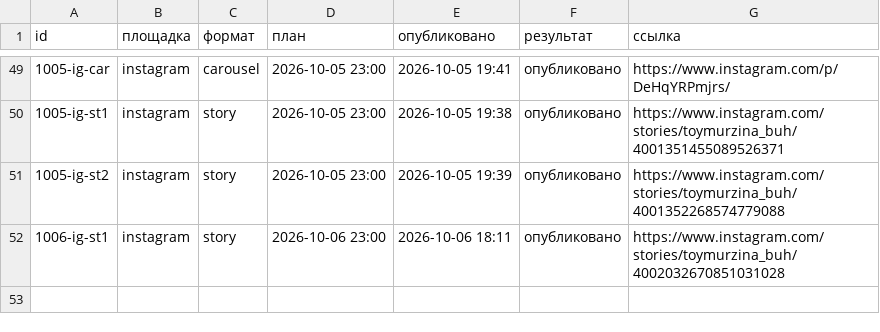
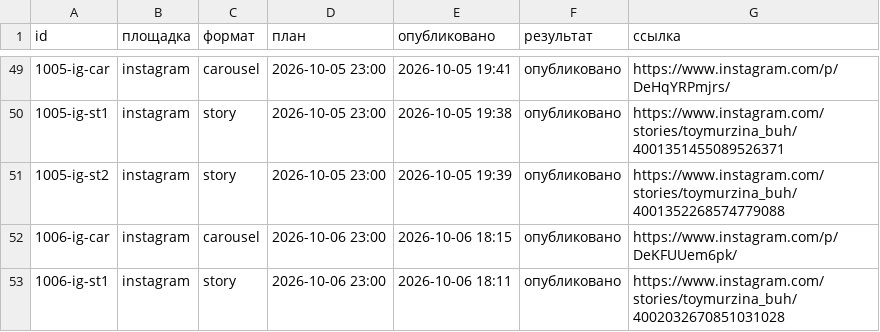
Before and after one commit to pavlik10011991-commits/avtoposter, a CSV file: status.csv, drawn as a sheet; only a part is shown, gaps mark what is left out; the diff names each change by its address in the sheet, - before the commit and + after, or states it on an @@ line.

Commit message:
журнал: 2026-10-06 15:15 UTC

```diff
--- a/status.csv
+++ b/status.csv
+row 52: 1006-ig-car | instagram | carousel | 2026-10-06 23:00 | 2026-10-06 18:15 | опубликовано | https://www.instagram.com/p/DeKFUUem6pk/
```
